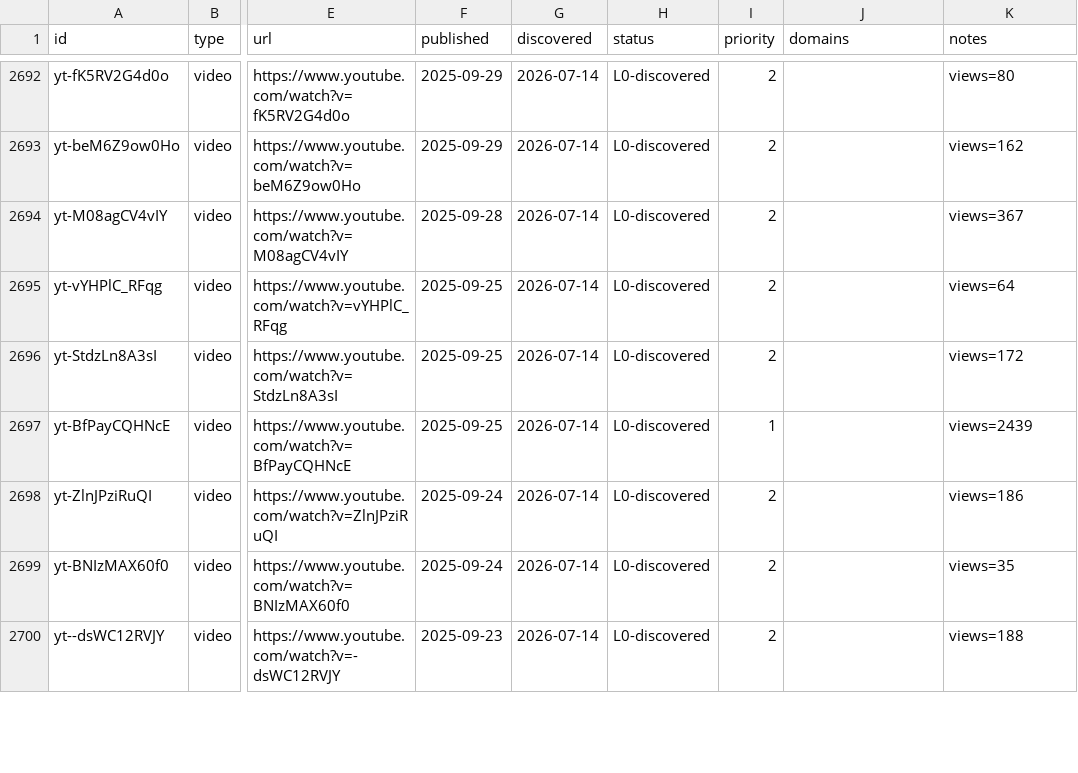
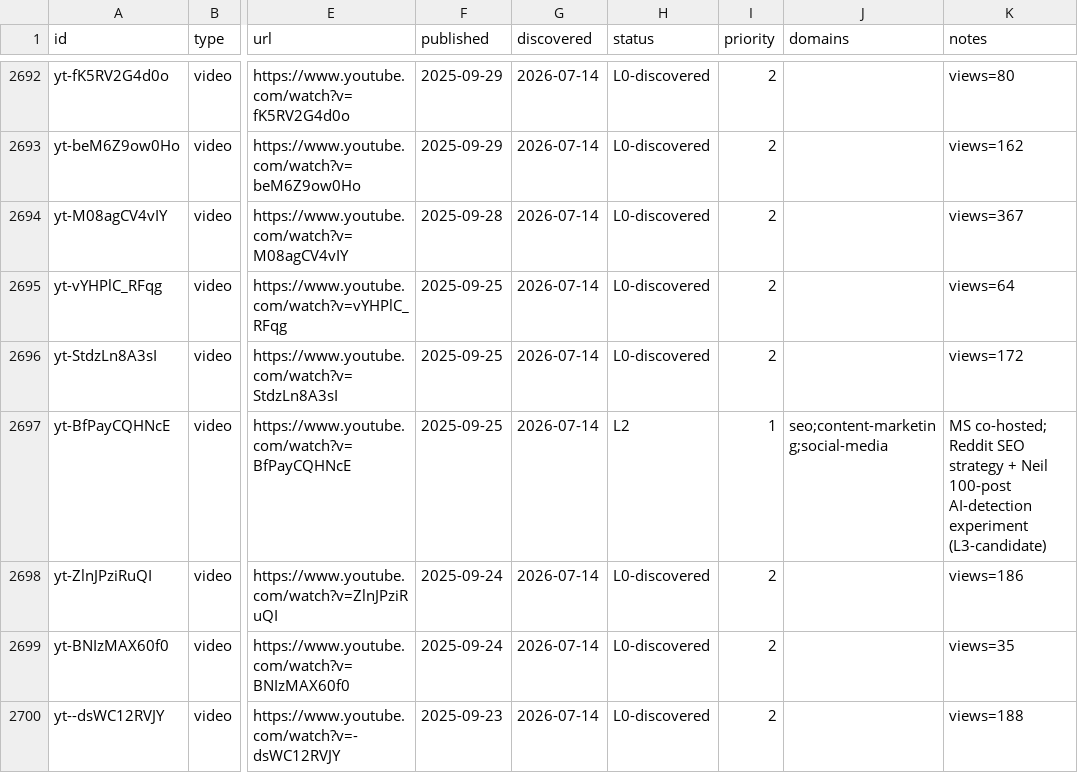
Before and after one commit to claes-work/neil-patel-clone, a CSV file: pipeline/ledger.csv, drawn as a sheet; only a part is shown, gaps mark what is left out; the diff covers the shown part only; the diff names each change by its address in the sheet, - before the commit and + after, or states it on an @@ line.

```diff
--- a/pipeline/ledger.csv
+++ b/pipeline/ledger.csv
-H2697 (status): L0-discovered
+H2697 (status): L2
-J2697 (domains): (empty)
+J2697 (domains): seo;content-marketing;social-media
-K2697 (notes): views=2439
+K2697 (notes): MS co-hosted; Reddit SEO strategy + Neil 100-post AI-detection experiment (L3-candidate)
```
Also changed, not shown: 21 edited cells elsewhere in this file, 11 other files.
